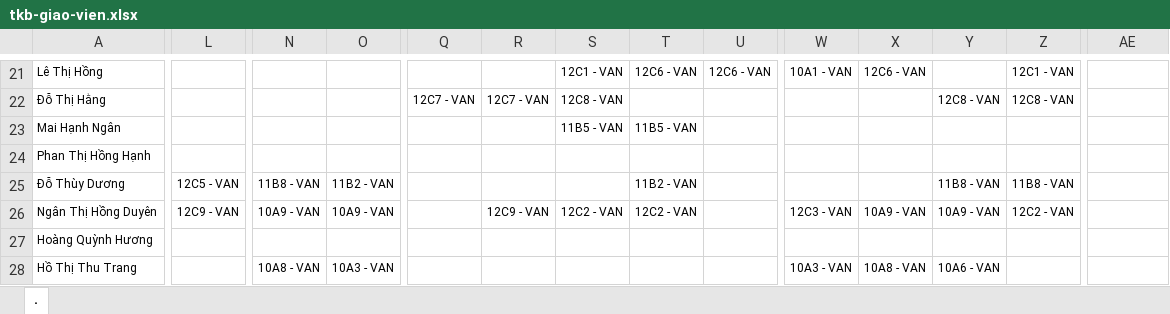
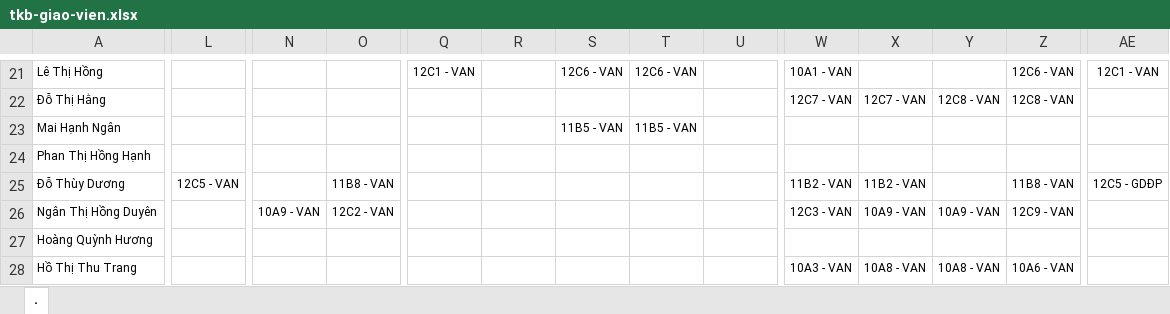
Before and after one commit to Phamtanlqd/tkblqd2026, an Excel workbook: assets/data/tkb-giao-vien.xlsx, sheet ., drawn as a sheet; only a part is shown, gaps mark what is left out; values as stored, in another font and other column widths than the file's, no borders; the diff covers the shown part only; the diff names each change by its address in the sheet, - before the commit and + after, or states it on an @@ line.

```diff
--- a/assets/data/tkb-giao-vien.xlsx (sheet .)
+++ b/assets/data/tkb-giao-vien.xlsx (sheet .)
-Q21: (empty)
+Q21: 12C1 - VAN
-S21: 12C1 - VAN
+S21: 12C6 - VAN
-U21: 12C6 - VAN
+U21: (empty)
-X21: 12C6 - VAN
+X21: (empty)
-Z21: 12C1 - VAN
+Z21: 12C6 - VAN
-AE21: (empty)
+AE21: 12C1 - VAN
-Q22: 12C7 - VAN
+Q22: (empty)
-R22: 12C7 - VAN
+R22: (empty)
-S22: 12C8 - VAN
+S22: (empty)
-W22: (empty)
+W22: 12C7 - VAN
-X22: (empty)
+X22: 12C7 - VAN
-N25: 11B8 - VAN
+N25: (empty)
-O25: 11B2 - VAN
+O25: 11B8 - VAN
-T25: 11B2 - VAN
+T25: (empty)
-W25: (empty)
+W25: 11B2 - VAN
-X25: (empty)
+X25: 11B2 - VAN
-Y25: 11B8 - VAN
+Y25: (empty)
-AE25: (empty)
+AE25: 12C5 - GDĐP
-L26: 12C9 - VAN
+L26: (empty)
-O26: 10A9 - VAN
+O26: 12C2 - VAN
-R26: 12C9 - VAN
+R26: (empty)
-S26: 12C2 - VAN
+S26: (empty)
-T26: 12C2 - VAN
+T26: (empty)
-Z26: 12C2 - VAN
+Z26: 12C9 - VAN
-N28: 10A8 - VAN
+N28: (empty)
-O28: 10A3 - VAN
+O28: (empty)
-Y28: 10A6 - VAN
+Y28: 10A8 - VAN
-Z28: (empty)
+Z28: 10A6 - VAN
```
Also changed, not shown: 325 edited cells elsewhere in this sheet, 12 other files.
